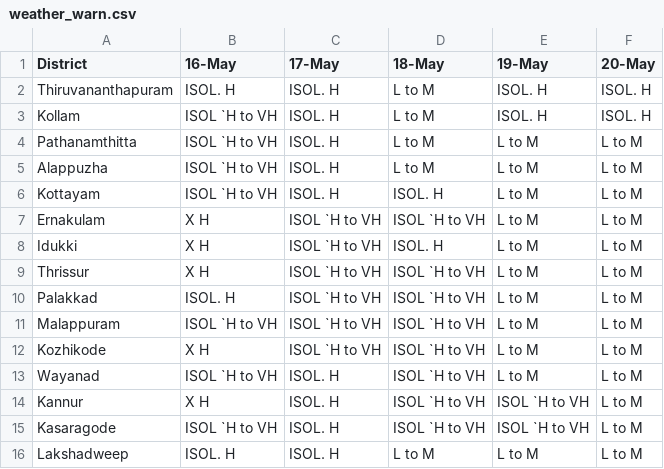
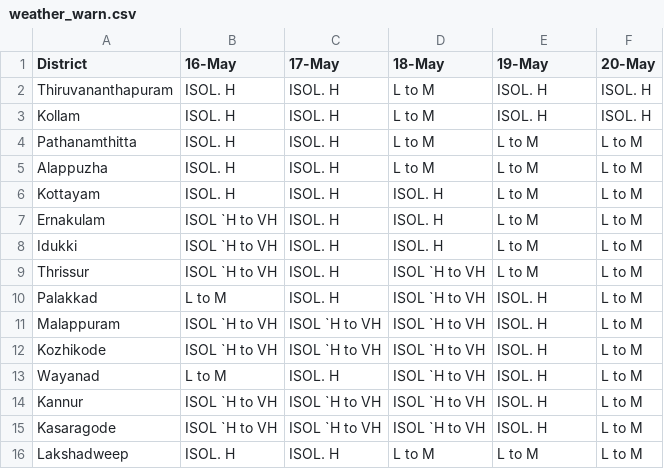
Before and after one commit to arungop/kerala-weather-collector, a CSV file: data/weather_warn.csv, drawn as a sheet.

```diff
--- a/data/weather_warn.csv
+++ b/data/weather_warn.csv
@@ -2,15 +2,15 @@ District,16-May,17-May,18-May,19-May,20-May
 Thiruvananthapuram,ISOL. H,ISOL. H,L to M,ISOL. H,ISOL. H
-Kollam,ISOL `H to VH,ISOL. H,L to M,ISOL. H,ISOL. H
-Pathanamthitta,ISOL `H to VH,ISOL. H,L to M,L to M,L to M
-Alappuzha,ISOL `H to VH,ISOL. H,L to M,L to M,L to M
-Kottayam,ISOL `H to VH,ISOL. H,ISOL. H,L to M,L to M
-Ernakulam,X H,ISOL `H to VH,ISOL `H to VH,L to M,L to M
-Idukki,X H,ISOL `H to VH,ISOL. H,L to M,L to M
-Thrissur,X H,ISOL `H to VH,ISOL `H to VH,L to M,L to M
-Palakkad,ISOL. H,ISOL `H to VH,ISOL `H to VH,L to M,L to M
-Malappuram,ISOL `H to VH,ISOL `H to VH,ISOL `H to VH,L to M,L to M
-Kozhikode,X H,ISOL `H to VH,ISOL `H to VH,L to M,L to M
-Wayanad,ISOL `H to VH,ISOL. H,ISOL `H to VH,L to M,L to M
-Kannur,X H,ISOL. H,ISOL `H to VH,ISOL `H to VH,L to M
-Kasaragode,ISOL `H to VH,ISOL. H,ISOL `H to VH,ISOL `H to VH,L to M
+Kollam,ISOL. H,ISOL. H,L to M,ISOL. H,ISOL. H
+Pathanamthitta,ISOL. H,ISOL. H,L to M,L to M,L to M
+Alappuzha,ISOL. H,ISOL. H,L to M,L to M,L to M
+Kottayam,ISOL. H,ISOL. H,ISOL. H,L to M,L to M
+Ernakulam,ISOL `H to VH,ISOL. H,ISOL. H,L to M,L to M
+Idukki,ISOL `H to VH,ISOL. H,ISOL. H,L to M,L to M
+Thrissur,ISOL `H to VH,ISOL. H,ISOL `H to VH,L to M,L to M
+Palakkad,L to M,ISOL. H,ISOL `H to VH,ISOL. H,L to M
+Malappuram,ISOL `H to VH,ISOL `H to VH,ISOL `H to VH,ISOL. H,L to M
+Kozhikode,ISOL `H to VH,ISOL `H to VH,ISOL `H to VH,ISOL. H,L to M
+Wayanad,L to M,ISOL. H,ISOL `H to VH,ISOL. H,L to M
+Kannur,ISOL `H to VH,ISOL `H to VH,ISOL `H to VH,ISOL. H,L to M
+Kasaragode,ISOL `H to VH,ISOL `H to VH,ISOL `H to VH,ISOL. H,L to M
 Lakshadweep,ISOL. H,ISOL. H,L to M,L to M,L to M
```
Also changed, not shown: docs/data/weather_warn.csv, 3 other files.
